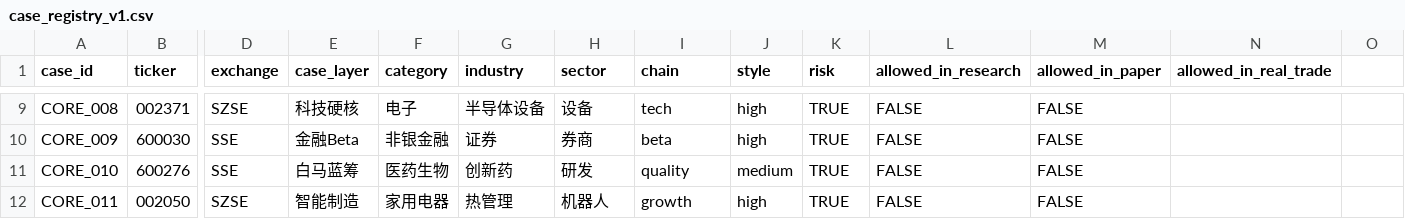
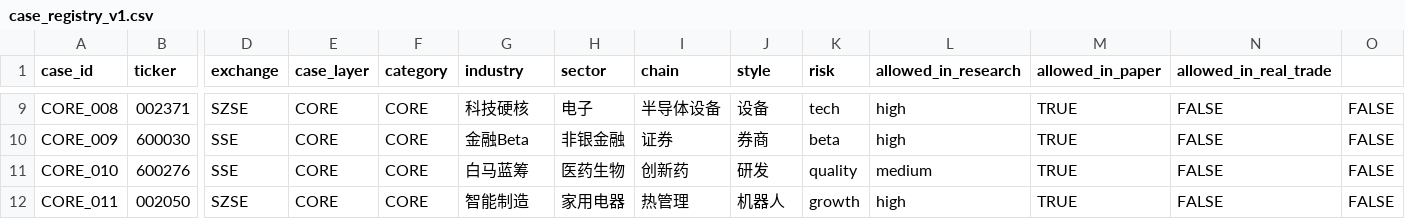
Before and after one commit to z1one0415/Z-MATRIX-OS-v2.9.5, a CSV file: data/research_db/cases/case_registry_v1.csv, drawn as a sheet; only a part is shown, gaps mark what is left out; the diff covers the shown part only; the diff names each change by its address in the sheet, - before the commit and + after, or states it on an @@ line.

Commit message:
cases: fix schema runner evidence

```diff
--- a/data/research_db/cases/case_registry_v1.csv
+++ b/data/research_db/cases/case_registry_v1.csv
-E9 (case_layer): 科技硬核
+E9 (case_layer): CORE
-F9 (category): 电子
+F9 (category): CORE
-G9 (industry): 半导体设备
+G9 (industry): 科技硬核
-H9 (sector): 设备
+H9 (sector): 电子
-I9 (chain): tech
+I9 (chain): 半导体设备
-J9 (style): high
+J9 (style): 设备
-K9 (risk): TRUE
+K9 (risk): tech
-L9:L10 (allowed_in_research): FALSE
+L9:L10 (allowed_in_research): high
-M9:M12 (allowed_in_paper): FALSE
+M9:M12 (allowed_in_paper): TRUE
-N9:N12 (allowed_in_real_trade): (empty)
+N9:N12 (allowed_in_real_trade): FALSE
-O9:O12: (empty)
+O9:O12: FALSE
-E10 (case_layer): 金融Beta
+E10 (case_layer): CORE
-F10 (category): 非银金融
+F10 (category): CORE
-G10 (industry): 证券
+G10 (industry): 金融Beta
-H10 (sector): 券商
+H10 (sector): 非银金融
-I10 (chain): beta
+I10 (chain): 证券
-J10 (style): high
+J10 (style): 券商
-K10 (risk): TRUE
+K10 (risk): beta
-E11 (case_layer): 白马蓝筹
+E11 (case_layer): CORE
-F11 (category): 医药生物
+F11 (category): CORE
-G11 (industry): 创新药
+G11 (industry): 白马蓝筹
-H11 (sector): 研发
+H11 (sector): 医药生物
-I11 (chain): quality
+I11 (chain): 创新药
-J11 (style): medium
+J11 (style): 研发
-K11 (risk): TRUE
+K11 (risk): quality
-L11 (allowed_in_research): FALSE
+L11 (allowed_in_research): medium
-E12 (case_layer): 智能制造
+E12 (case_layer): CORE
-F12 (category): 家用电器
+F12 (category): CORE
-G12 (industry): 热管理
+G12 (industry): 智能制造
-H12 (sector): 机器人
+H12 (sector): 家用电器
-I12 (chain): growth
+I12 (chain): 热管理
-J12 (style): high
+J12 (style): 机器人
-K12 (risk): TRUE
+K12 (risk): growth
-L12 (allowed_in_research): FALSE
+L12 (allowed_in_research): high
```
Also changed, not shown: 88 edited cells elsewhere in this file, 2 other files.
